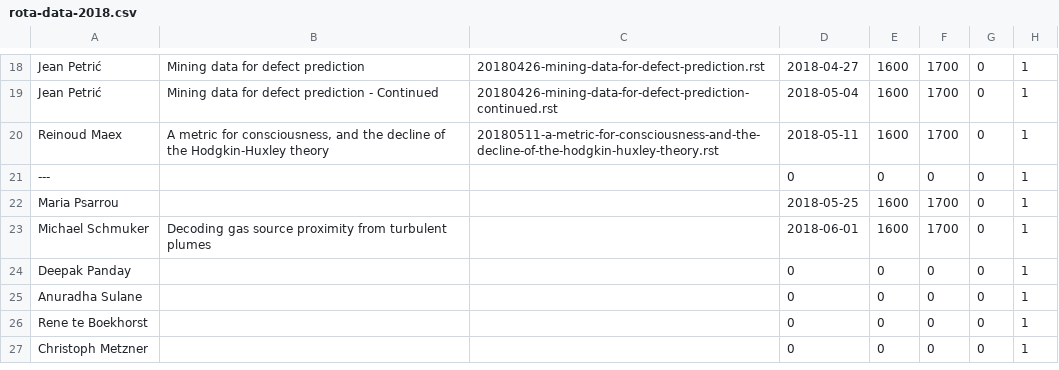
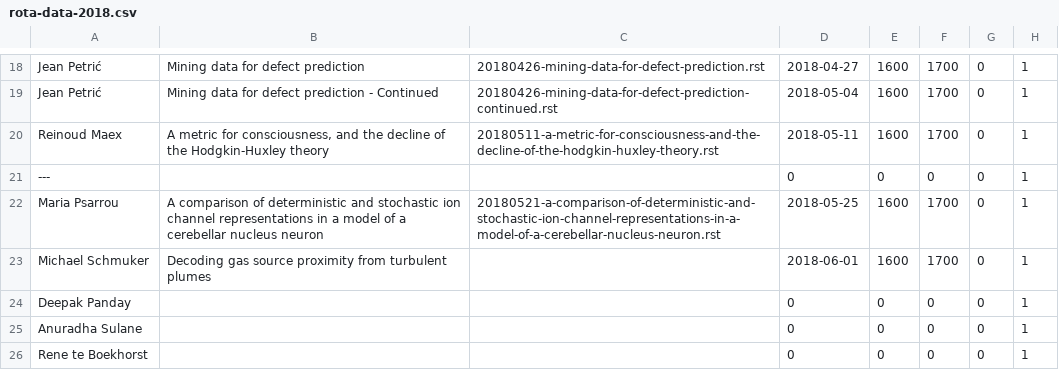
Before and after one commit to UHBiocomputation/UH-biocomputation-web, a CSV file: scripts/rota-data-2018.csv, drawn as a sheet; only a part is shown, gaps mark what is left out; the shorter side is filled out with more unchanged rows.

```diff
--- a/scripts/rota-data-2018.csv
+++ b/scripts/rota-data-2018.csv
@@ -21,3 +21,3 @@ Reinoud Maex,"A metric for consciousness, and the decline of the Hodgkin-Huxley
 ---,,,0,0,0,0,1
-Maria Psarrou,"","",2018-05-25,1600,1700,0,1
+Maria Psarrou,"A comparison of deterministic and stochastic ion channel representations in a model of a cerebellar nucleus neuron","20180521-a-comparison-of-deterministic-and-stochastic-ion-channel-representations-in-a-model-of-a-cerebellar-nucleus-neuron.rst",2018-05-25,1600,1700,0,1
 Michael Schmuker,"Decoding gas source proximity from turbulent plumes","",2018-06-01,1600,1700,0,1
```
Also changed, not shown: 4 other files.
